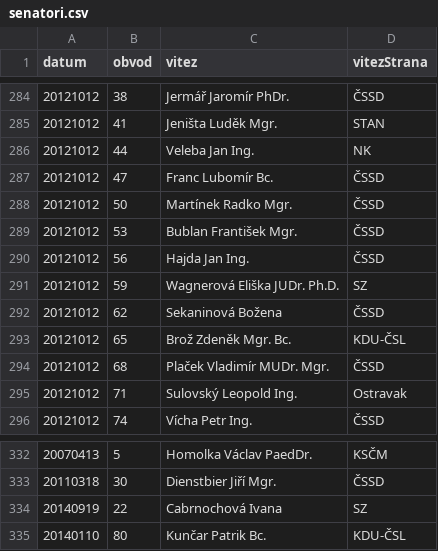
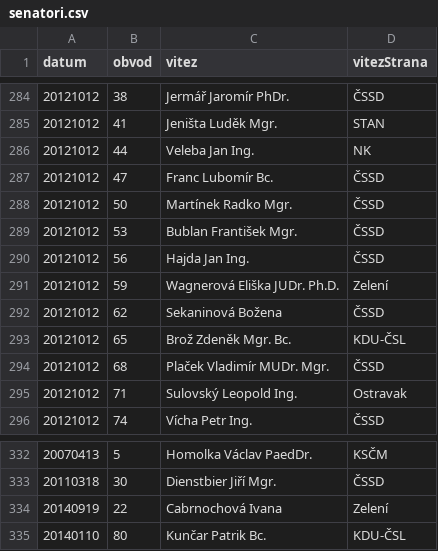
Before and after one commit to DataRozhlas/senat-vyvoj-mapka, a CSV file: data/senatori.csv, drawn as a sheet; only a part is shown, gaps mark what is left out; the diff covers the shown part only.

```diff
--- a/data/senatori.csv
+++ b/data/senatori.csv
@@ -291 +291 @@ datum,obvod,vitez,vitezStrana
-20121012,59,Wagnerová Eliška JUDr. Ph.D.,SZ
+20121012,59,Wagnerová Eliška JUDr. Ph.D.,Zelení
@@ -334 +334 @@ datum,obvod,vitez,vitezStrana
-20140919,22,Cabrnochová Ivana,SZ
+20140919,22,Cabrnochová Ivana,Zelení
```
Also changed, not shown: 9 edited cells elsewhere in this file, 8 other files.
